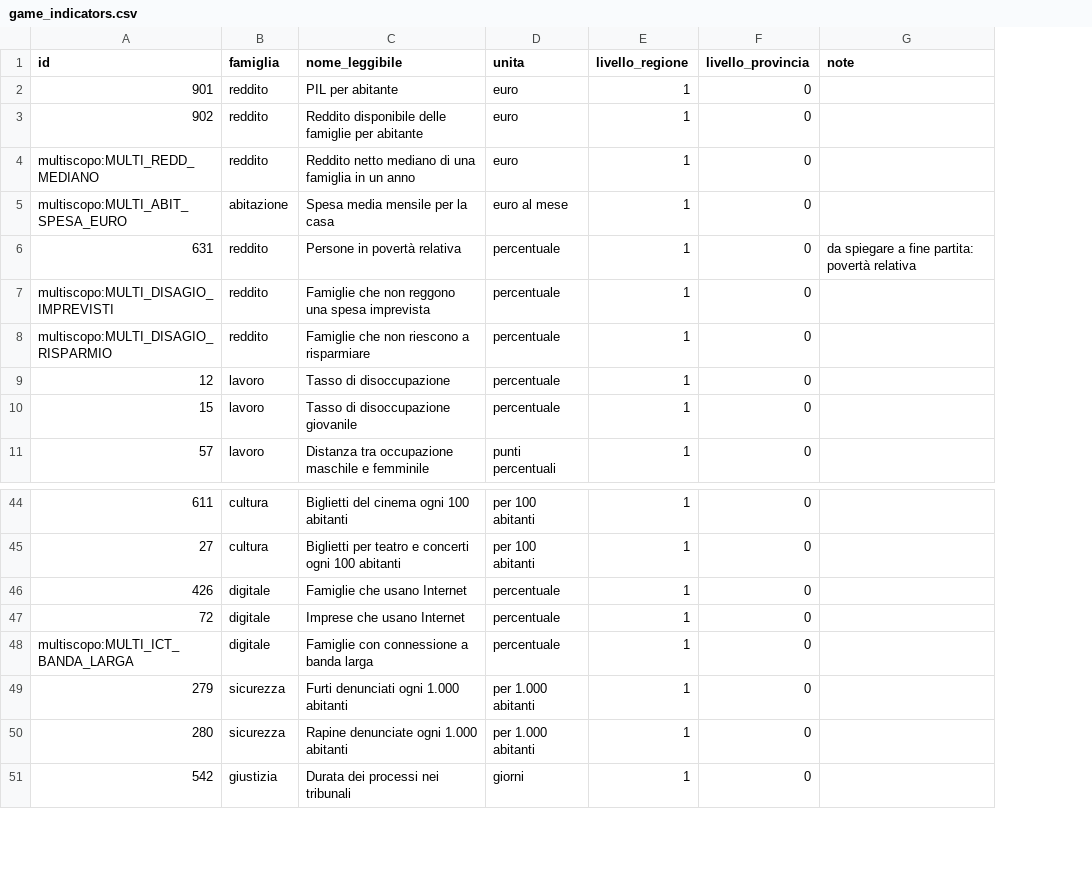
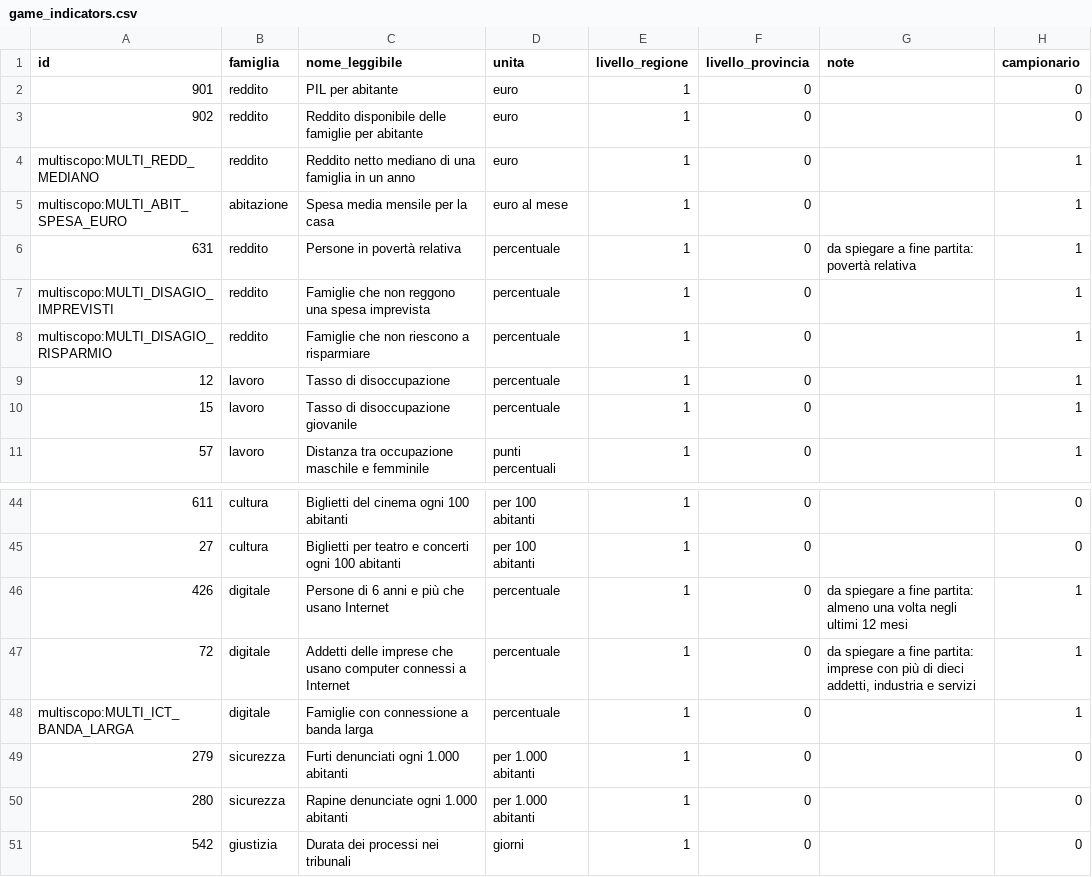
Before and after one commit to nmaiese/diset-viz, a CSV file: config/game_indicators.csv, drawn as a sheet; only a part is shown, gaps mark what is left out; the diff names each change by its address in the sheet, - before the commit and + after, or states it on an @@ line.

```diff
--- a/config/game_indicators.csv
+++ b/config/game_indicators.csv
+column H (campionario), rows 2-11: 0 | 0 | 1 | 1 | 1 | 1 | 1 | 1 | 1 | 1; rows 44-51: 0 | 0 | 1 | 1 | 1 | 0 | 0 | 0
-C46 (nome_leggibile): Famiglie che usano Internet
+C46 (nome_leggibile): Persone di 6 anni e più che usano Internet
-G46 (note): (empty)
+G46 (note): da spiegare a fine partita: almeno una volta negli ultimi 12 mesi
-C47 (nome_leggibile): Imprese che usano Internet
+C47 (nome_leggibile): Addetti delle imprese che usano computer connessi a Internet
-G47 (note): (empty)
+G47 (note): da spiegare a fine partita: imprese con più di dieci addetti, industria e servizi
```
Also changed, not shown: 6 other files.
